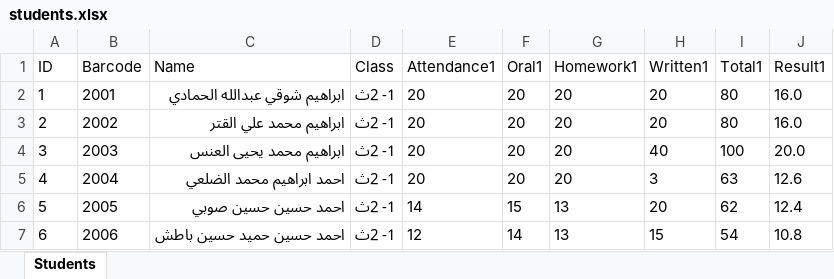
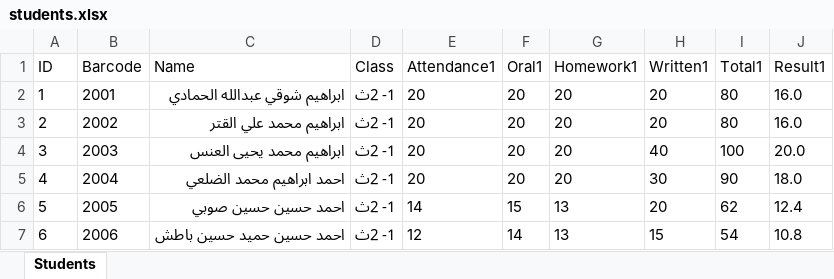
Before and after one commit to ameen-algmady/grades1, an Excel workbook: students.xlsx, sheet Students, drawn as a sheet; only a part is shown; values as stored, in another font and other column widths than the file's, no borders; the diff names each change by its address in the sheet, - before the commit and + after, or states it on an @@ line.

```diff
--- a/students.xlsx (sheet Students)
+++ b/students.xlsx (sheet Students)
-H5 (Written1): 3
+H5 (Written1): 30
-I5 (Total1): 63
+I5 (Total1): 90
-J5 (Result1): 12.6
+J5 (Result1): 18.0
```
